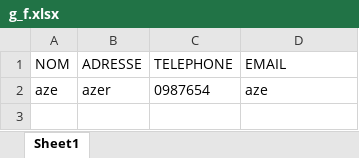
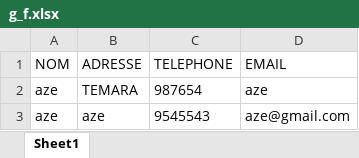
Before and after one commit to mbarrada218-lgtm/PR, an Excel workbook: g_f.xlsx, sheet Sheet1, drawn as a sheet; values as stored, in another font and other column widths than the file's, no borders; the diff names each change by its address in the sheet, - before the commit and + after, or states it on an @@ line.

```diff
--- a/g_f.xlsx (sheet Sheet1)
+++ b/g_f.xlsx (sheet Sheet1)
-B2 (ADRESSE): azer
+B2 (ADRESSE): TEMARA
-C2 (TELEPHONE): 0987654
+C2 (TELEPHONE): 987654
+row 3: aze | aze | 9545543 | aze@gmail.com
```
Also changed, not shown: 2 other files.
